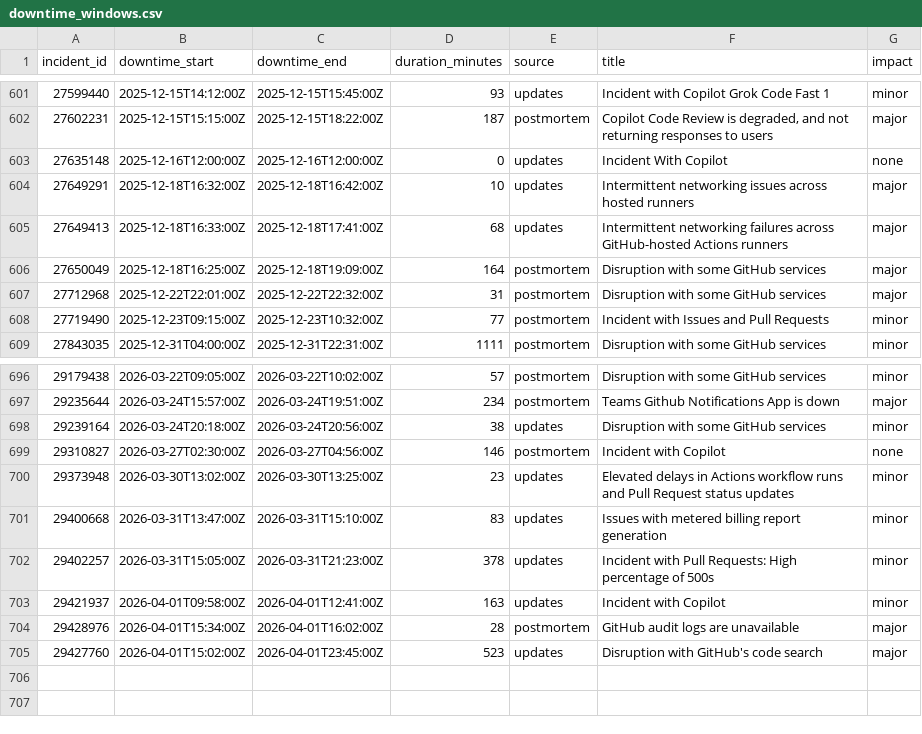
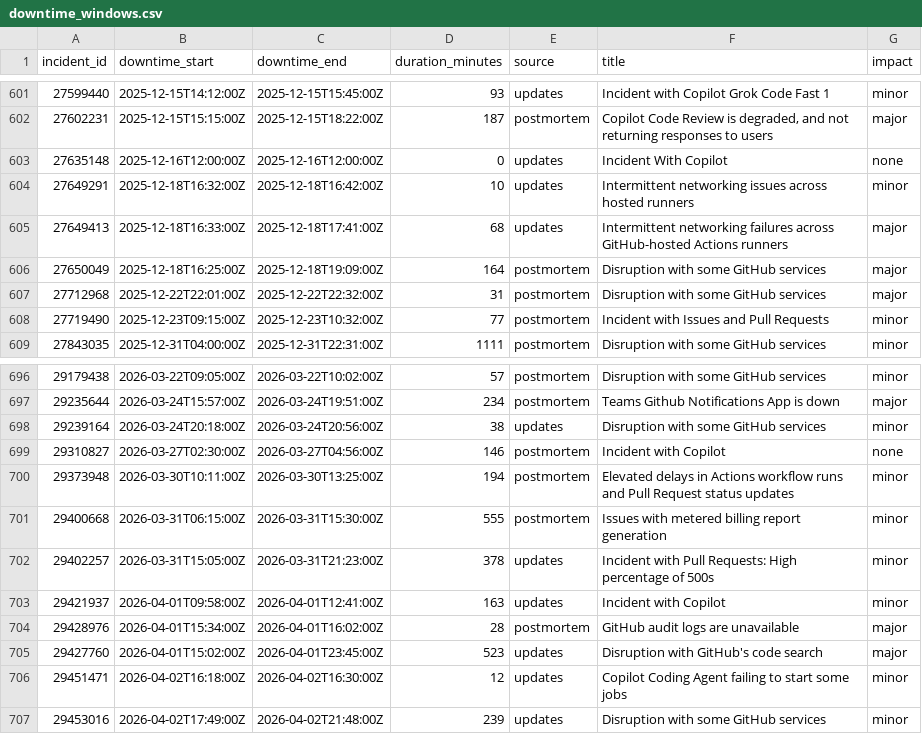
Before and after one commit to mrshu/github-statuses, a CSV file: parsed/downtime_windows.csv, drawn as a sheet; only a part is shown, gaps mark what is left out.

```diff
--- a/parsed/downtime_windows.csv
+++ b/parsed/downtime_windows.csv
@@ -603,3 +603,3 @@ incident_id,downtime_start,downtime_end,duration_minutes,source,title,impact
 27635148,2025-12-16T12:00:00Z,2025-12-16T12:00:00Z,0,updates,Incident With Copilot,none
-27649291,2025-12-18T16:32:00Z,2025-12-18T16:42:00Z,10,updates,Intermittent networking issues across hosted runners,major
+27649291,2025-12-18T16:32:00Z,2025-12-18T16:42:00Z,10,updates,Intermittent networking issues across hosted runners,minor
 27649413,2025-12-18T16:33:00Z,2025-12-18T17:41:00Z,68,updates,Intermittent networking failures across GitHub-hosted Actions runners,major
@@ -699,4 +699,4 @@ incident_id,downtime_start,downtime_end,duration_minutes,source,title,impact
 29310827,2026-03-27T02:30:00Z,2026-03-27T04:56:00Z,146,postmortem,Incident with Copilot,none
-29373948,2026-03-30T13:02:00Z,2026-03-30T13:25:00Z,23,updates,Elevated delays in Actions workflow runs and Pull Request status updates,minor
-29400668,2026-03-31T13:47:00Z,2026-03-31T15:10:00Z,83,updates,Issues with metered billing report generation,minor
+29373948,2026-03-30T10:11:00Z,2026-03-30T13:25:00Z,194,postmortem,Elevated delays in Actions workflow runs and Pull Request status updates,minor
+29400668,2026-03-31T06:15:00Z,2026-03-31T15:30:00Z,555,postmortem,Issues with metered billing report generation,minor
 29402257,2026-03-31T15:05:00Z,2026-03-31T21:23:00Z,378,updates,Incident with Pull Requests: High percentage of 500s,minor
@@ -705 +705,3 @@ incident_id,downtime_start,downtime_end,duration_minutes,source,title,impact
 29427760,2026-04-01T15:02:00Z,2026-04-01T23:45:00Z,523,updates,Disruption with GitHub's code search,major
+29451471,2026-04-02T16:18:00Z,2026-04-02T16:30:00Z,12,updates,Copilot Coding Agent failing to start some jobs,minor
+29453016,2026-04-02T17:49:00Z,2026-04-02T21:48:00Z,239,updates,Disruption with some GitHub services,minor
```
Also changed, not shown: parsed/segments.csv, 1 other file.
